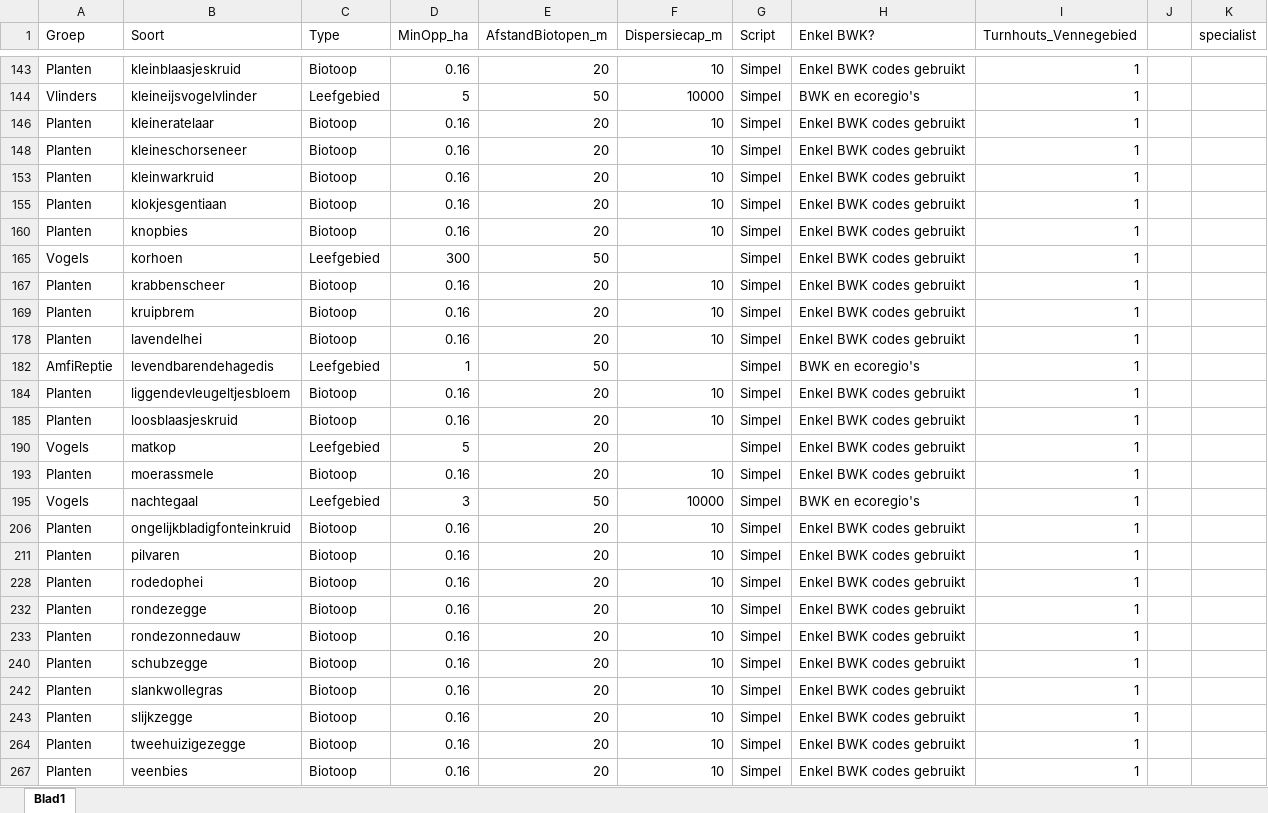
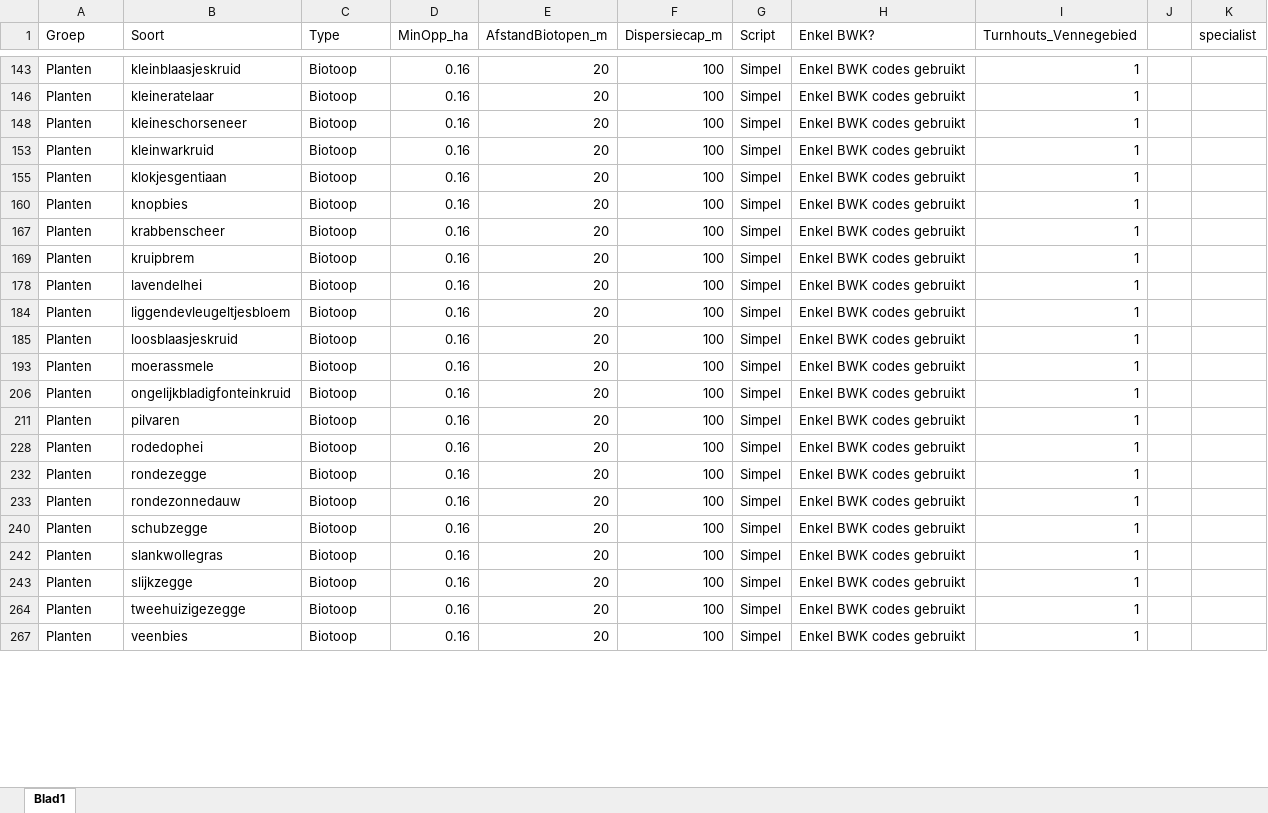
Before and after one commit to inbo/arpl, an Excel workbook: data/input/Excel_files/Soorten_bwk_afstanden.xlsx, sheet Blad1, drawn as a sheet; only a part is shown, gaps mark what is left out; values as stored, in another font and other column widths than the file's, no borders; conditional formats not drawn; removed rows and columns are numbered as before the commit, all else as after; the diff covers the shown part only; the diff names each change by its address in the sheet, - before the commit and + after, or states it on an @@ line.

```diff
--- a/data/input/Excel_files/Soorten_bwk_afstanden.xlsx (sheet Blad1)
+++ b/data/input/Excel_files/Soorten_bwk_afstanden.xlsx (sheet Blad1)
-F143 (Dispersiecap_m): 10
+F143 (Dispersiecap_m): 100
@@ row 144 hidden: Vlinders | kleineijsvogelvlinder | Leefgebied | 5 | 50 | 10000 | Simpel | BWK en ecoregio's | 1 @@
-F146 (Dispersiecap_m): 10
+F146 (Dispersiecap_m): 100
-F148 (Dispersiecap_m): 10
+F148 (Dispersiecap_m): 100
-F153 (Dispersiecap_m): 10
+F153 (Dispersiecap_m): 100
-F155 (Dispersiecap_m): 10
+F155 (Dispersiecap_m): 100
-F160 (Dispersiecap_m): 10
+F160 (Dispersiecap_m): 100
@@ row 165 hidden: Vogels | korhoen | Leefgebied | 300 | 50 |  | Simpel | Enkel BWK codes gebruikt | 1 @@
-F167 (Dispersiecap_m): 10
+F167 (Dispersiecap_m): 100
-F169 (Dispersiecap_m): 10
+F169 (Dispersiecap_m): 100
-F178 (Dispersiecap_m): 10
+F178 (Dispersiecap_m): 100
@@ row 182 hidden: AmfiReptie | levendbarendehagedis | Leefgebied | 1 | 50 |  | Simpel | BWK en ecoregio's | 1 @@
-F184:F185 (Dispersiecap_m): 10
+F184:F185 (Dispersiecap_m): 100
@@ row 190 hidden: Vogels | matkop | Leefgebied | 5 | 20 |  | Simpel | Enkel BWK codes gebruikt | 1 @@
-F193 (Dispersiecap_m): 10
+F193 (Dispersiecap_m): 100
@@ row 195 hidden: Vogels | nachtegaal | Leefgebied | 3 | 50 | 10000 | Simpel | BWK en ecoregio's | 1 @@
-F206 (Dispersiecap_m): 10
+F206 (Dispersiecap_m): 100
-F211 (Dispersiecap_m): 10
+F211 (Dispersiecap_m): 100
-F228 (Dispersiecap_m): 10
+F228 (Dispersiecap_m): 100
-F232:F233 (Dispersiecap_m): 10
+F232:F233 (Dispersiecap_m): 100
-F240 (Dispersiecap_m): 10
+F240 (Dispersiecap_m): 100
-F242:F243 (Dispersiecap_m): 10
+F242:F243 (Dispersiecap_m): 100
-F264 (Dispersiecap_m): 10
+F264 (Dispersiecap_m): 100
-F267 (Dispersiecap_m): 10
+F267 (Dispersiecap_m): 100
```
Also changed, not shown: 1 added row, 10 hidden or unhidden rows and 28 edited cells elsewhere in this sheet, data/input/Excel_files/Soortenlijst_Maatwerkgebieden.xlsx, 31 other files.
